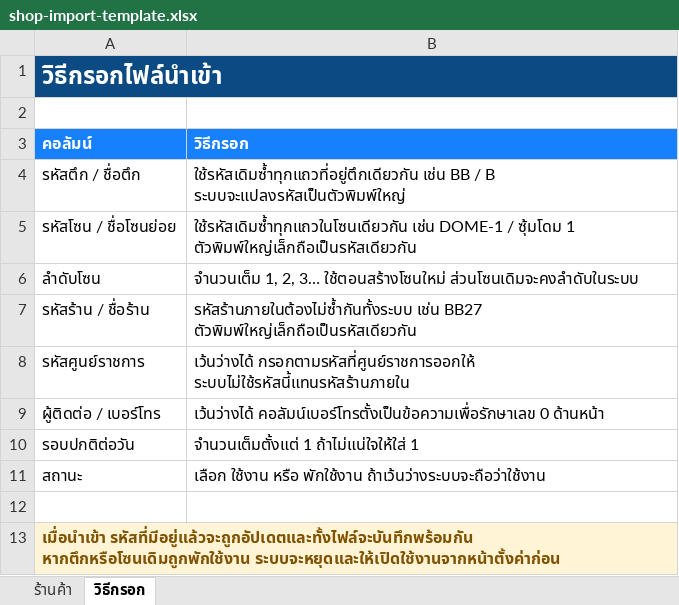
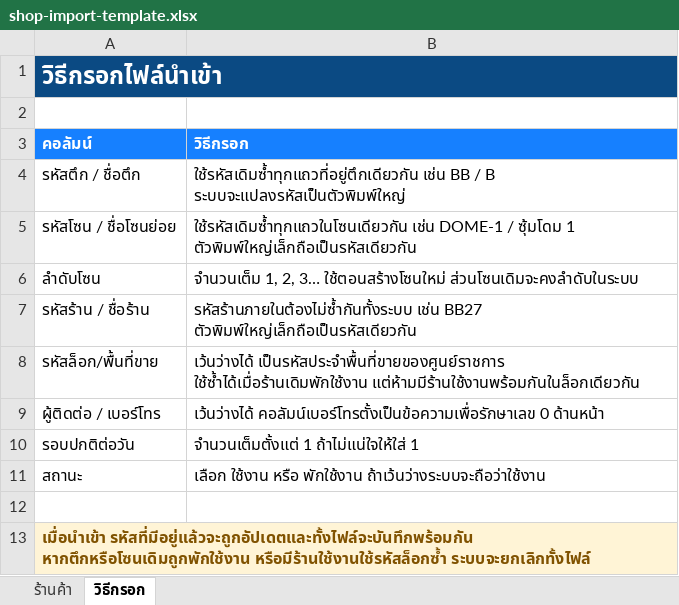
Before and after one commit to mongkornza2546-star/ICE, an Excel workbook: public/templates/shop-import-template.xlsx, sheet วิธีกรอก, drawn as a sheet; values as stored, in another font and other column widths than the file's, no borders; removed rows and columns are numbered as before the commit, all else as after; the diff names each change by its address in the sheet, - before the commit and + after, or states it on an @@ line.

```diff
--- a/public/templates/shop-import-template.xlsx (sheet วิธีกรอก)
+++ b/public/templates/shop-import-template.xlsx (sheet วิธีกรอก)
-row 8: รหัสศูนย์ราชการ | เว้นว่างได้ กรอกตามรหัสที่ศูนย์ราชการออกให้ ระบบไม่ใช้รหัสนี้แทนรหัสร้านภายใน
+row 8: รหัสล็อก/พื้นที่ขาย | เว้นว่างได้ เป็นรหัสประจำพื้นที่ขายของศูนย์ราชการ ใช้ซ้ำได้เมื่อร้านเดิมพักใช้งาน แต่ห้ามมีร้านใช้งานพร้อมกันในล็อกเดียวกัน
-A13 (คอลัมน์): …รหัสที่มีอยู่แล้วจะถูกอัปเดตและทั้งไฟล์จะบันทึกพร้อมกัน หากตึกหรือโซนเดิมถูกพักใช้งาน ระบบจะหยุดและให้เปิดใช้งานจากหน้าตั้งค่าก่อน
+A13 (คอลัมน์): …รหัสที่มีอยู่แล้วจะถูกอัปเดตและทั้งไฟล์จะบันทึกพร้อมกัน หากตึกหรือโซนเดิมถูกพักใช้งาน หรือมีร้านใช้งานใช้รหัสล็อกซ้ำ ระบบจะยกเลิกทั้งไฟล์
```
Also changed, not shown: sheet ร้านค้า, 28 other files.
